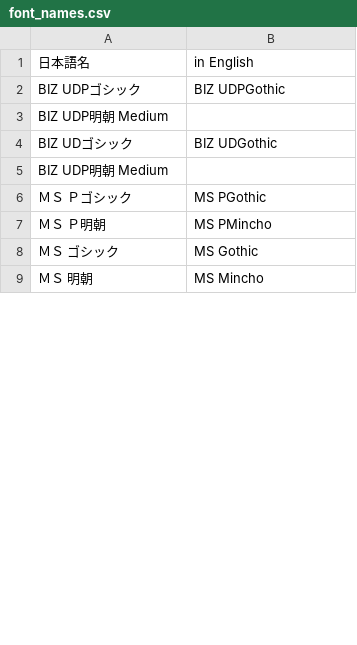
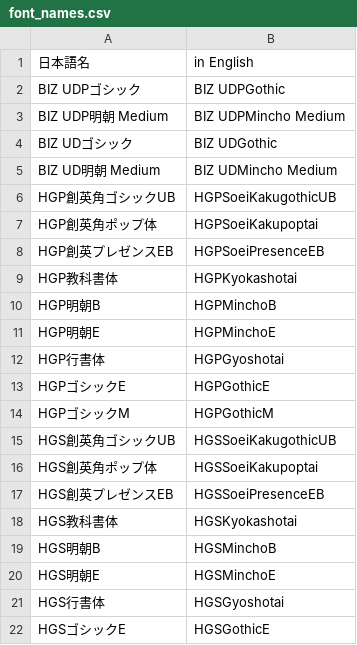
Before and after one commit to yoshi-60/py-info, a CSV file: Excel/font_names.csv, drawn as a sheet; only a part is shown; the shorter side is filled out with more unchanged rows; the diff covers the shown part only.

Commit message:
Update font_names.csv

```diff
--- a/Excel/font_names.csv
+++ b/Excel/font_names.csv
@@ -2,4 +2,21 @@
 BIZ UDPゴシック,BIZ UDPGothic
-BIZ UDP明朝 Medium,
+BIZ UDP明朝 Medium,BIZ UDPMincho Medium
 BIZ UDゴシック,BIZ UDGothic
-BIZ UDP明朝 Medium,
+BIZ UD明朝 Medium,BIZ UDMincho Medium
+HGP創英角ゴシックUB,HGPSoeiKakugothicUB
+HGP創英角ポップ体,HGPSoeiKakupoptai
+HGP創英プレゼンスEB,HGPSoeiPresenceEB
+HGP教科書体,HGPKyokashotai
+HGP明朝B,HGPMinchoB
+HGP明朝E,HGPMinchoE
+HGP行書体,HGPGyoshotai
+HGPゴシックE,HGPGothicE
+HGPゴシックM,HGPGothicM
+HGS創英角ゴシックUB,HGSSoeiKakugothicUB
+HGS創英角ポップ体,HGSSoeiKakupoptai
+HGS創英プレゼンスEB,HGSSoeiPresenceEB
+HGS教科書体,HGSKyokashotai
+HGS明朝B,HGSMinchoB
+HGS明朝E,HGSMinchoE
+HGS行書体,HGSGyoshotai
+HGSゴシックE,HGSGothicE
```
Also changed, not shown: 22 added rows and 4 moved rows elsewhere in this file.
